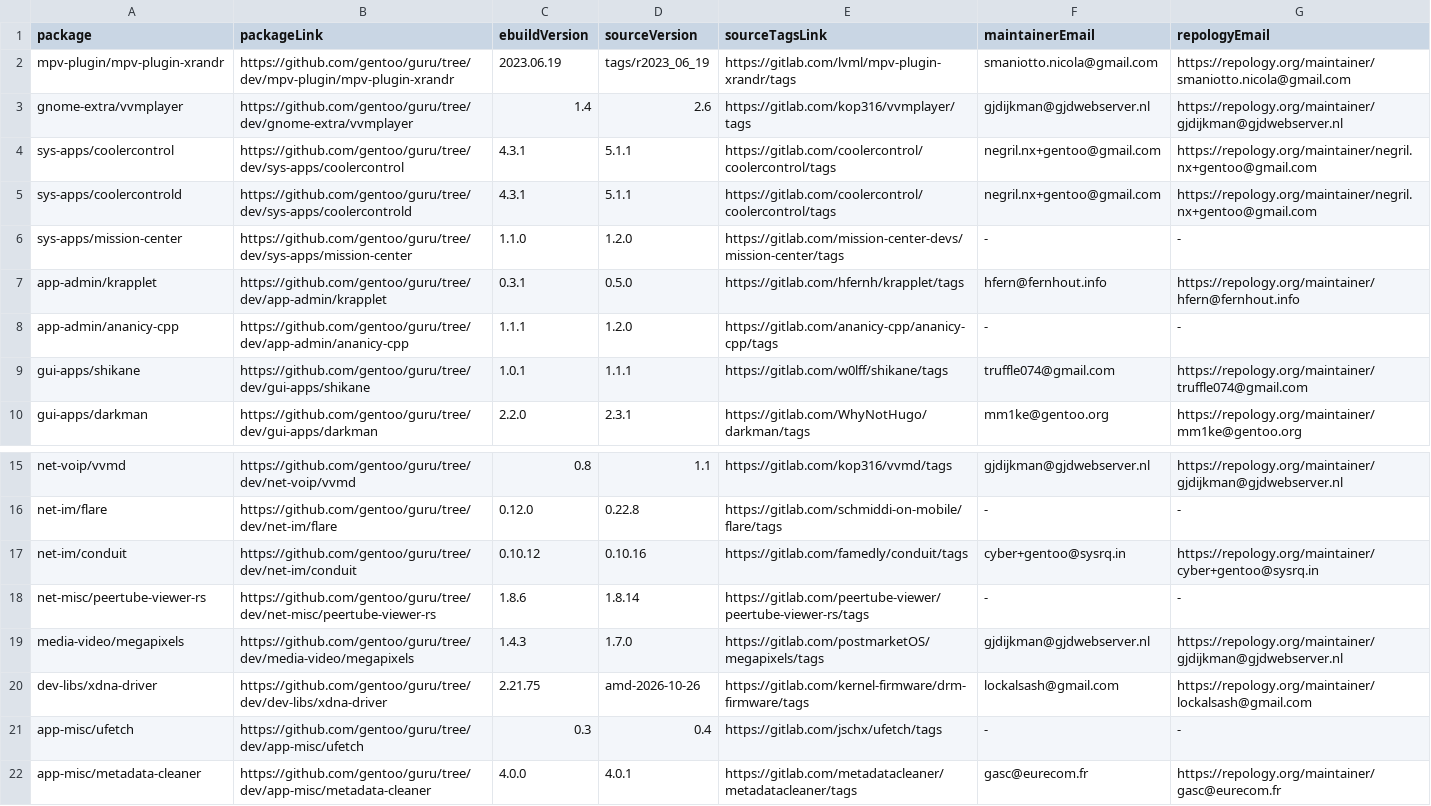
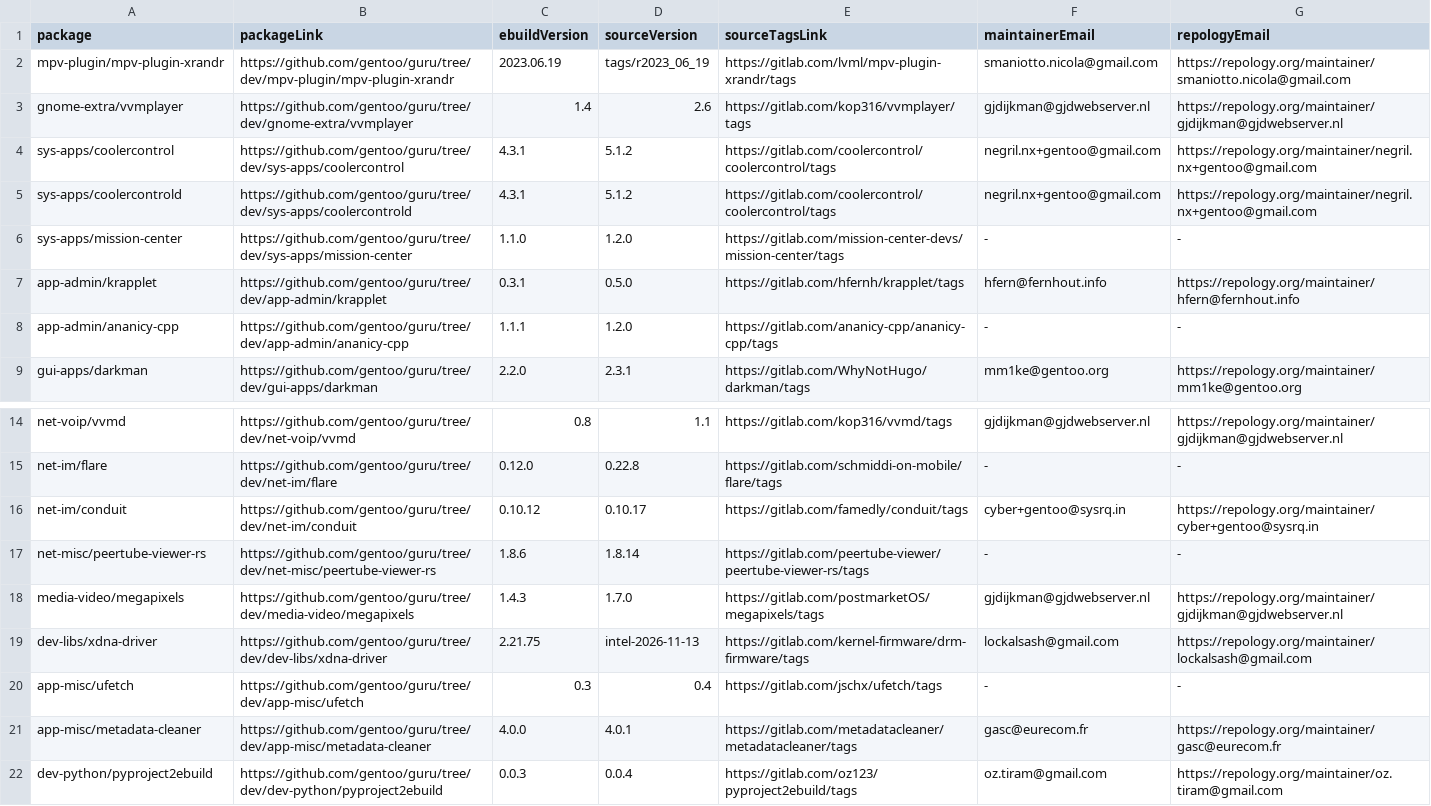
Before and after one commit to ingenarel/gentoo-hit-list, a CSV file: .gitlab-raw-data.csv, drawn as a sheet; only a part is shown, gaps mark what is left out; the shorter side is filled out with more unchanged rows.

```diff
--- a/.gitlab-raw-data.csv
+++ b/.gitlab-raw-data.csv
@@ -3,4 +3,4 @@ mpv-plugin/mpv-plugin-xrandr,https://github.com/gentoo/guru/tree/dev/mpv-plugin/
 gnome-extra/vvmplayer,https://github.com/gentoo/guru/tree/dev/gnome-extra/vvmplayer,1.4,2.6,https://gitlab.com/kop316/vvmplayer/tags,gjdijkman@gjdwebserver.nl,https://repology.org/maintainer/gjdijkman@gjdwebserver.nl
-sys-apps/coolercontrol,https://github.com/gentoo/guru/tree/dev/sys-apps/coolercontrol,4.3.1,5.1.1,https://gitlab.com/coolercontrol/coolercontrol/tags,negril.nx+gentoo@gmail.com,https://repology.org/maintainer/negril.nx+gentoo@gmail.com
-sys-apps/coolercontrold,https://github.com/gentoo/guru/tree/dev/sys-apps/coolercontrold,4.3.1,5.1.1,https://gitlab.com/coolercontrol/coolercontrol/tags,negril.nx+gentoo@gmail.com,https://repology.org/maintainer/negril.nx+gentoo@gmail.com
+sys-apps/coolercontrol,https://github.com/gentoo/guru/tree/dev/sys-apps/coolercontrol,4.3.1,5.1.2,https://gitlab.com/coolercontrol/coolercontrol/tags,negril.nx+gentoo@gmail.com,https://repology.org/maintainer/negril.nx+gentoo@gmail.com
+sys-apps/coolercontrold,https://github.com/gentoo/guru/tree/dev/sys-apps/coolercontrold,4.3.1,5.1.2,https://gitlab.com/coolercontrol/coolercontrol/tags,negril.nx+gentoo@gmail.com,https://repology.org/maintainer/negril.nx+gentoo@gmail.com
 sys-apps/mission-center,https://github.com/gentoo/guru/tree/dev/sys-apps/mission-center,1.1.0,1.2.0,https://gitlab.com/mission-center-devs/mission-center/tags,-,-
@@ -8,3 +8,2 @@ app-admin/krapplet,https://github.com/gentoo/guru/tree/dev/app-admin/krapplet,0.
 app-admin/ananicy-cpp,https://github.com/gentoo/guru/tree/dev/app-admin/ananicy-cpp,1.1.1,1.2.0,https://gitlab.com/ananicy-cpp/ananicy-cpp/tags,-,-
-gui-apps/shikane,https://github.com/gentoo/guru/tree/dev/gui-apps/shikane,1.0.1,1.1.1,https://gitlab.com/w0lff/shikane/tags,truffle074@gmail.com,https://repology.org/maintainer/truffle074@gmail.com
 gui-apps/darkman,https://github.com/gentoo/guru/tree/dev/gui-apps/darkman,2.2.0,2.3.1,https://gitlab.com/WhyNotHugo/darkman/tags,mm1ke@gentoo.org,https://repology.org/maintainer/mm1ke@gentoo.org
@@ -16,6 +15,6 @@ net-voip/vvmd,https://github.com/gentoo/guru/tree/dev/net-voip/vvmd,0.8,1.1,http
 net-im/flare,https://github.com/gentoo/guru/tree/dev/net-im/flare,0.12.0,0.22.8,https://gitlab.com/schmiddi-on-mobile/flare/tags,-,-
-net-im/conduit,https://github.com/gentoo/guru/tree/dev/net-im/conduit,0.10.12,0.10.16,https://gitlab.com/famedly/conduit/tags,cyber+gentoo@sysrq.in,https://repology.org/maintainer/cyber+gentoo@sysrq.in
+net-im/conduit,https://github.com/gentoo/guru/tree/dev/net-im/conduit,0.10.12,0.10.17,https://gitlab.com/famedly/conduit/tags,cyber+gentoo@sysrq.in,https://repology.org/maintainer/cyber+gentoo@sysrq.in
 net-misc/peertube-viewer-rs,https://github.com/gentoo/guru/tree/dev/net-misc/peertube-viewer-rs,1.8.6,1.8.14,https://gitlab.com/peertube-viewer/peertube-viewer-rs/tags,-,-
 media-video/megapixels,https://github.com/gentoo/guru/tree/dev/media-video/megapixels,1.4.3,1.7.0,https://gitlab.com/postmarketOS/megapixels/tags,gjdijkman@gjdwebserver.nl,https://repology.org/maintainer/gjdijkman@gjdwebserver.nl
-dev-libs/xdna-driver,https://github.com/gentoo/guru/tree/dev/dev-libs/xdna-driver,2.21.75,amd-2026-10-26,https://gitlab.com/kernel-firmware/drm-firmware/tags,lockalsash@gmail.com,https://repology.org/maintainer/lockalsash@gmail.com
+dev-libs/xdna-driver,https://github.com/gentoo/guru/tree/dev/dev-libs/xdna-driver,2.21.75,intel-2026-11-13,https://gitlab.com/kernel-firmware/drm-firmware/tags,lockalsash@gmail.com,https://repology.org/maintainer/lockalsash@gmail.com
 app-misc/ufetch,https://github.com/gentoo/guru/tree/dev/app-misc/ufetch,0.3,0.4,https://gitlab.com/jschx/ufetch/tags,-,-
```
Also changed, not shown: .codeberg-raw-data.csv, .github-raw-data.csv, 2 other files.
